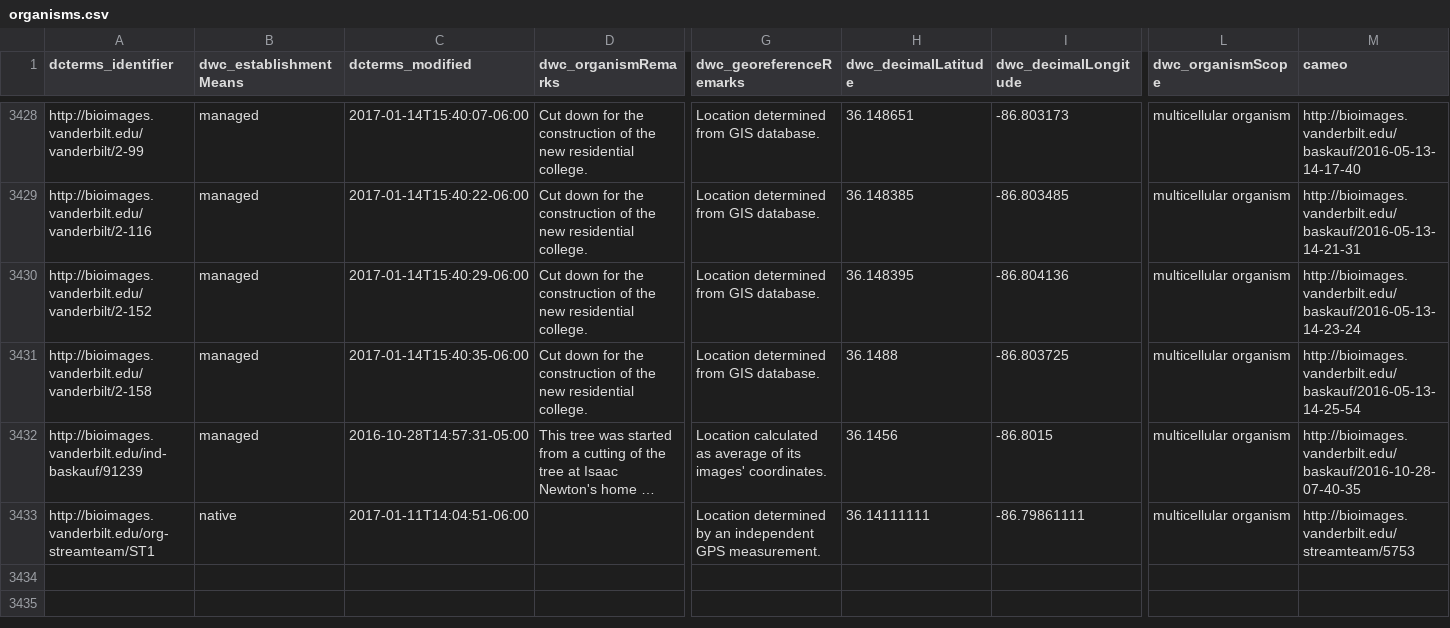
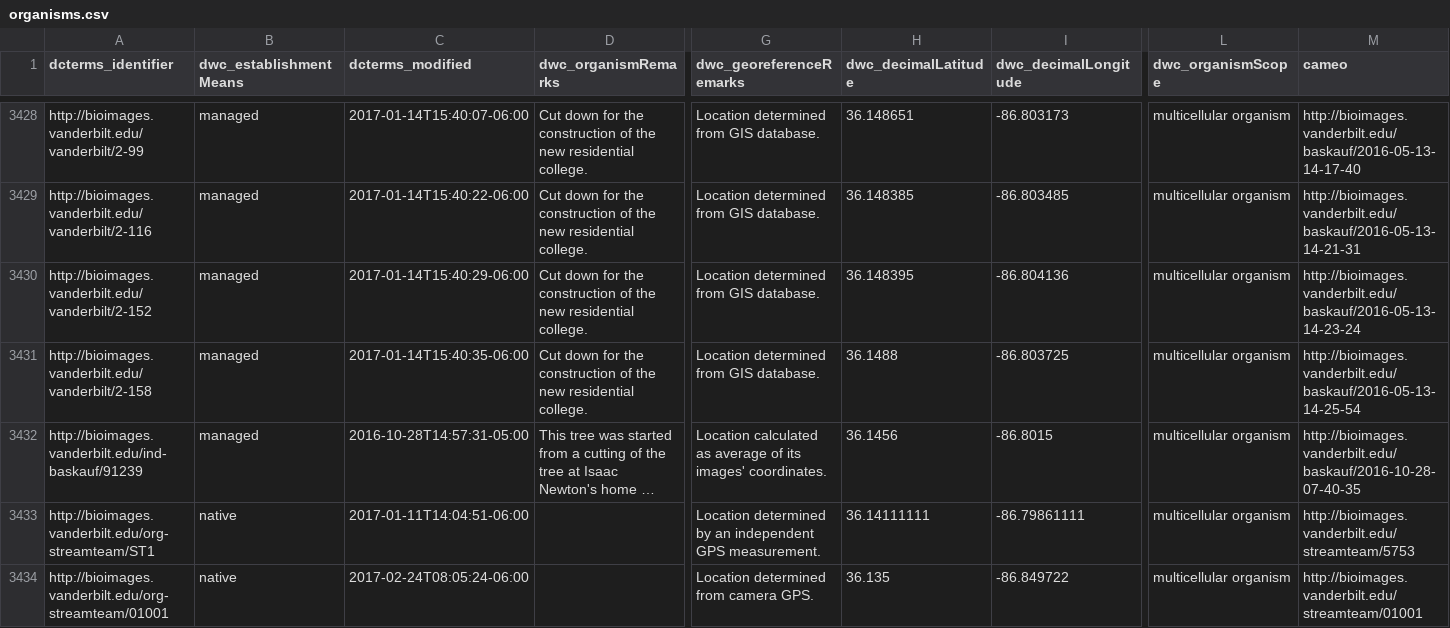
Before and after one commit to baskaufs/Bioimages, a CSV file: organisms.csv, drawn as a sheet; only a part is shown, gaps mark what is left out; long unchanged cells end in …; rows hold the shown columns only; the diff names each change by its address in the sheet, - before the commit and + after, or states it on an @@ line.

Commit message:
updated csvs for Streamteam2 images

```diff
--- a/organisms.csv
+++ b/organisms.csv
+row 3434: http://bioimages.vanderbilt.edu/org-streamteam/01001 | native | 2017-02-24T08:05:24-06:00 |  | Location determined from camera GPS. | 36.135 | -86.849722 | multicellular organism | http://bioimages.vanderbilt.edu/streamteam/01001
```
Also changed, not shown: determinations.csv, names.csv.
